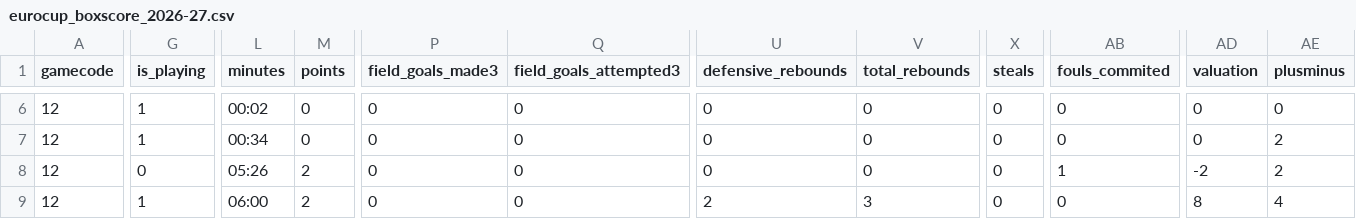
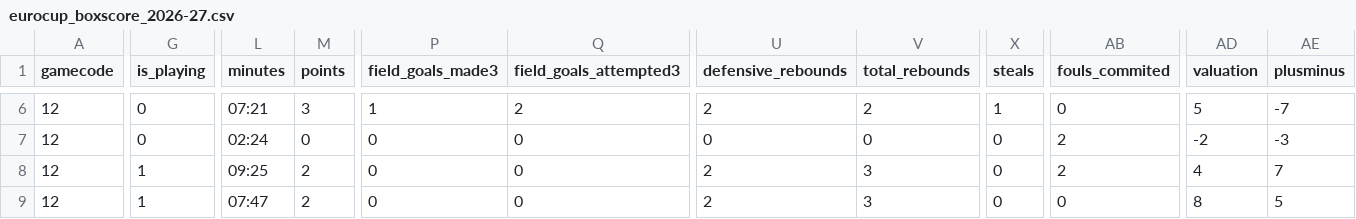
Before and after one commit to IvoVillanueva/EUROLIGAS, a CSV file: data/eurocup_boxscore_2026-27.csv, drawn as a sheet; only a part is shown, gaps mark what is left out; the diff covers the shown part only; the diff names each change by its address in the sheet, - before the commit and + after, or states it on an @@ line.

```diff
--- a/data/eurocup_boxscore_2026-27.csv
+++ b/data/eurocup_boxscore_2026-27.csv
-G6:G7 (is_playing): 1
+G6:G7 (is_playing): 0
-L6 (minutes): 00:02
+L6 (minutes): 07:21
-M6 (points): 0
+M6 (points): 3
-P6 (field_goals_made3): 0
+P6 (field_goals_made3): 1
-Q6 (field_goals_attempted3): 0
+Q6 (field_goals_attempted3): 2
-U6 (defensive_rebounds): 0
+U6 (defensive_rebounds): 2
-V6 (total_rebounds): 0
+V6 (total_rebounds): 2
-X6 (steals): 0
+X6 (steals): 1
-AD6 (valuation): 0
+AD6 (valuation): 5
-AE6 (plusminus): 0
+AE6 (plusminus): -7
-L7 (minutes): 00:34
+L7 (minutes): 02:24
-AB7 (fouls_commited): 0
+AB7 (fouls_commited): 2
-AD7 (valuation): 0
+AD7 (valuation): -2
-AE7 (plusminus): 2
+AE7 (plusminus): -3
-G8 (is_playing): 0
+G8 (is_playing): 1
-L8 (minutes): 05:26
+L8 (minutes): 09:25
-U8 (defensive_rebounds): 0
+U8 (defensive_rebounds): 2
-V8 (total_rebounds): 0
+V8 (total_rebounds): 3
-AB8 (fouls_commited): 1
+AB8 (fouls_commited): 2
-AD8 (valuation): -2
+AD8 (valuation): 4
-AE8 (plusminus): 2
+AE8 (plusminus): 7
-L9 (minutes): 06:00
+L9 (minutes): 07:47
-AE9 (plusminus): 4
+AE9 (plusminus): 5
```
Also changed, not shown: 145 edited cells elsewhere in this file, data/euroleague_boxscore_2026-27.csv, 4 other files.
